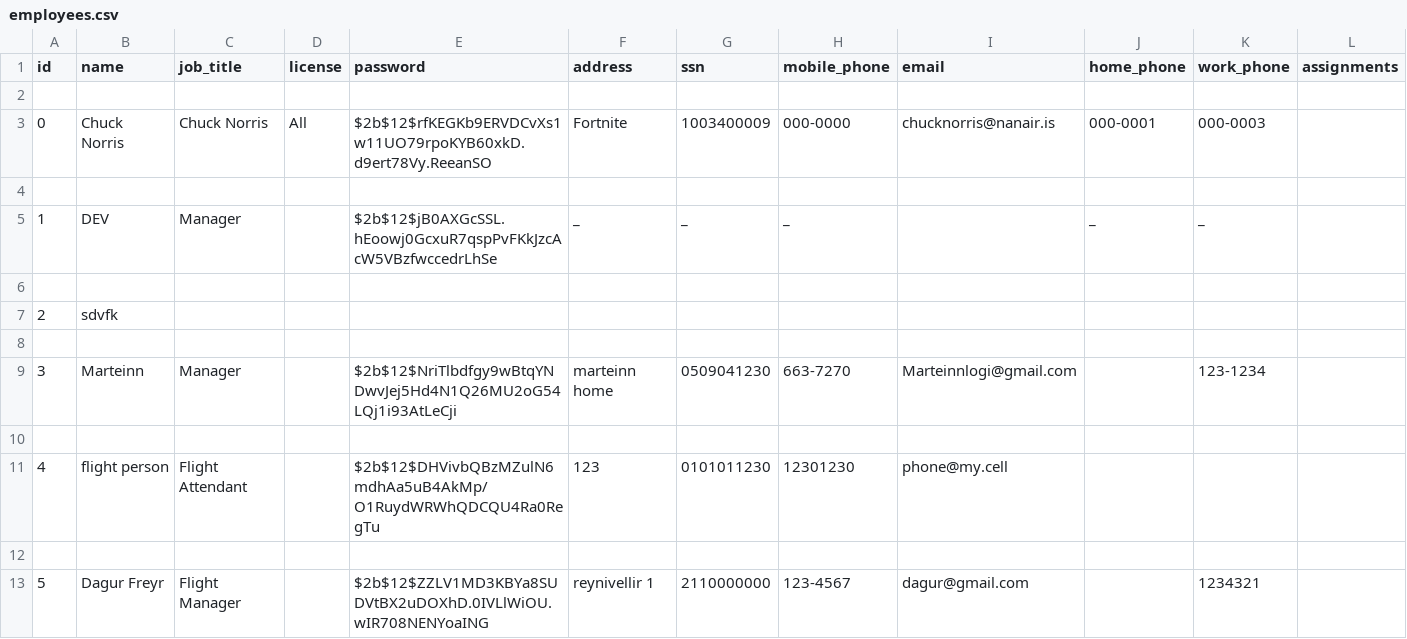
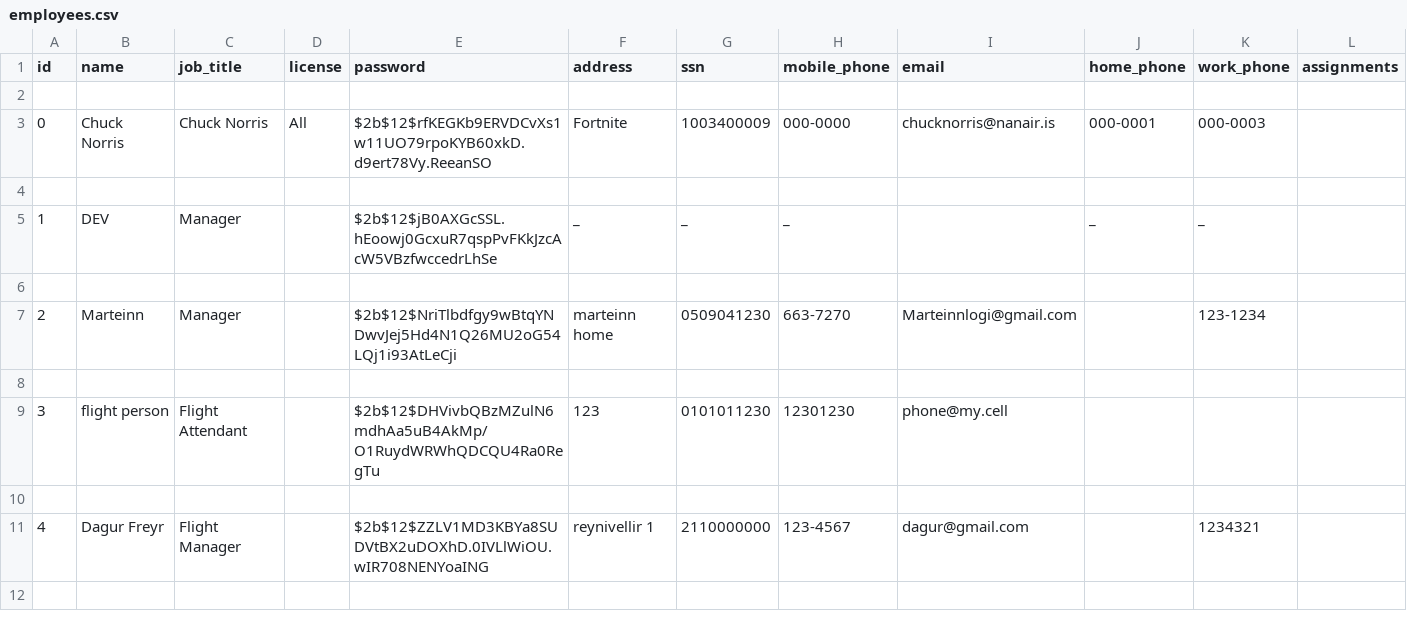
Before and after one commit to Dagurf21/T-113-VLN1, a CSV file: files/employees.csv, drawn as a sheet; only a part is shown; the shorter side is filled out with more unchanged rows; removed rows and columns are numbered as before the commit, all else as after; the diff names each change by its address in the sheet, - before the commit and + after, or states it on an @@ line.

Commit message:
Fix corrupted data in employees

```diff
--- a/files/employees.csv
+++ b/files/employees.csv
-row 6: (empty)
-row 7: 2 | sdvfk
@@ column A (id) renumbered from row 7 down @@
```
